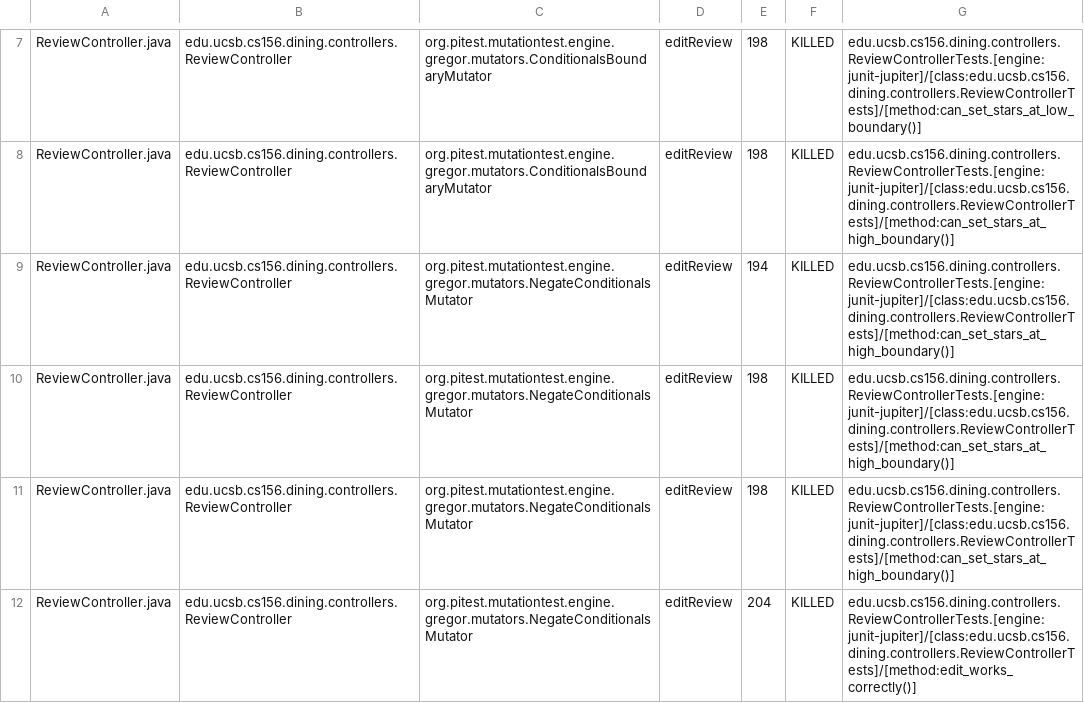
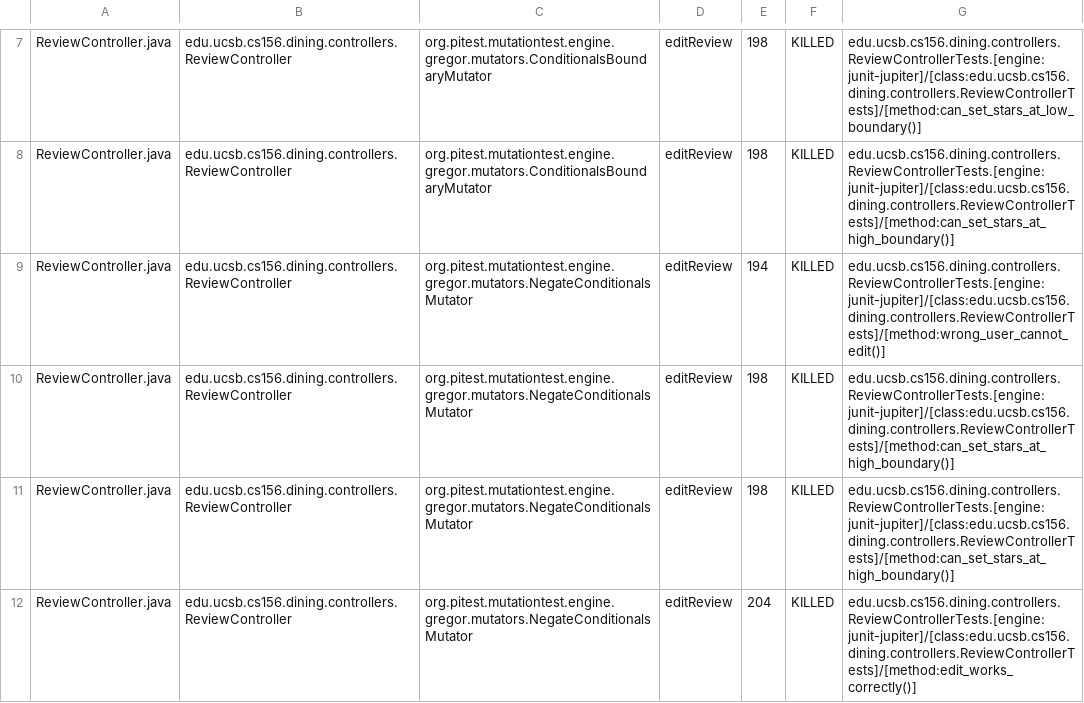
Before and after one commit to ucsb-cs156-f25/proj-dining-f25-05, a CSV file: prs/29/pitest/mutations.csv, drawn as a sheet; only a part is shown, gaps mark what is left out; the diff covers the shown part only.

Commit message:
Deploying to gh-pages from @ ucsb-cs156-f25/proj-dining-f25-05@4628cad13ccb667bcf22f17ba0f80d9b7bbd8084 🚀

```diff
--- a/prs/29/pitest/mutations.csv
+++ b/prs/29/pitest/mutations.csv
@@ -8,3 +8,3 @@ ReviewController.java,edu.ucsb.cs156.dining.controllers.ReviewController,org.pit
 ReviewController.java,edu.ucsb.cs156.dining.controllers.ReviewController,org.pitest.mutationtest.engine.gregor.mutators.ConditionalsBoundaryMutator,editReview,198,KILLED,edu.ucsb.cs156.dining.controllers.ReviewControllerTests.[engine:junit-jupiter]/[class:edu.ucsb.cs156.dining.controllers.ReviewControllerTests]/[method:can_set_stars_at_high_boundary()]
-ReviewController.java,edu.ucsb.cs156.dining.controllers.ReviewController,org.pitest.mutationtest.engine.gregor.mutators.NegateConditionalsMutator,editReview,194,KILLED,edu.ucsb.cs156.dining.controllers.ReviewControllerTests.[engine:junit-jupiter]/[class:edu.ucsb.cs156.dining.controllers.ReviewControllerTests]/[method:can_set_stars_at_high_boundary()]
+ReviewController.java,edu.ucsb.cs156.dining.controllers.ReviewController,org.pitest.mutationtest.engine.gregor.mutators.NegateConditionalsMutator,editReview,194,KILLED,edu.ucsb.cs156.dining.controllers.ReviewControllerTests.[engine:junit-jupiter]/[class:edu.ucsb.cs156.dining.controllers.ReviewControllerTests]/[method:wrong_user_cannot_edit()]
 ReviewController.java,edu.ucsb.cs156.dining.controllers.ReviewController,org.pitest.mutationtest.engine.gregor.mutators.NegateConditionalsMutator,editReview,198,KILLED,edu.ucsb.cs156.dining.controllers.ReviewControllerTests.[engine:junit-jupiter]/[class:edu.ucsb.cs156.dining.controllers.ReviewControllerTests]/[method:can_set_stars_at_high_boundary()]
```
Also changed, not shown: 23 edited cells elsewhere in this file, 17 other files.
